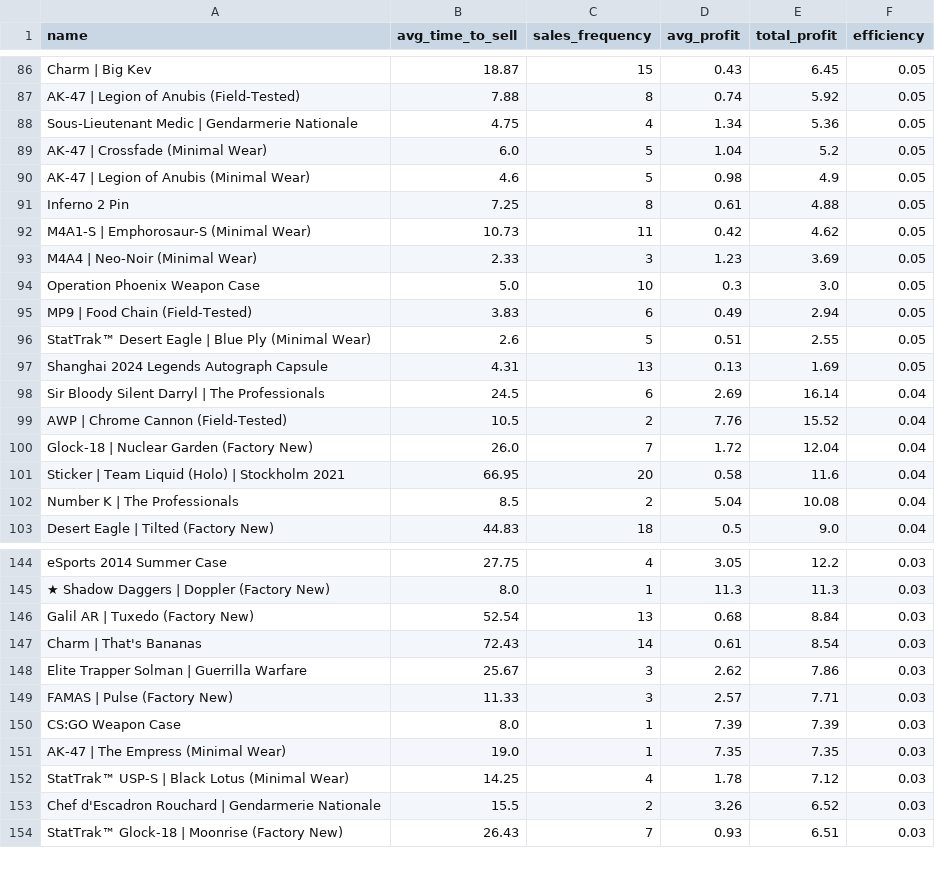
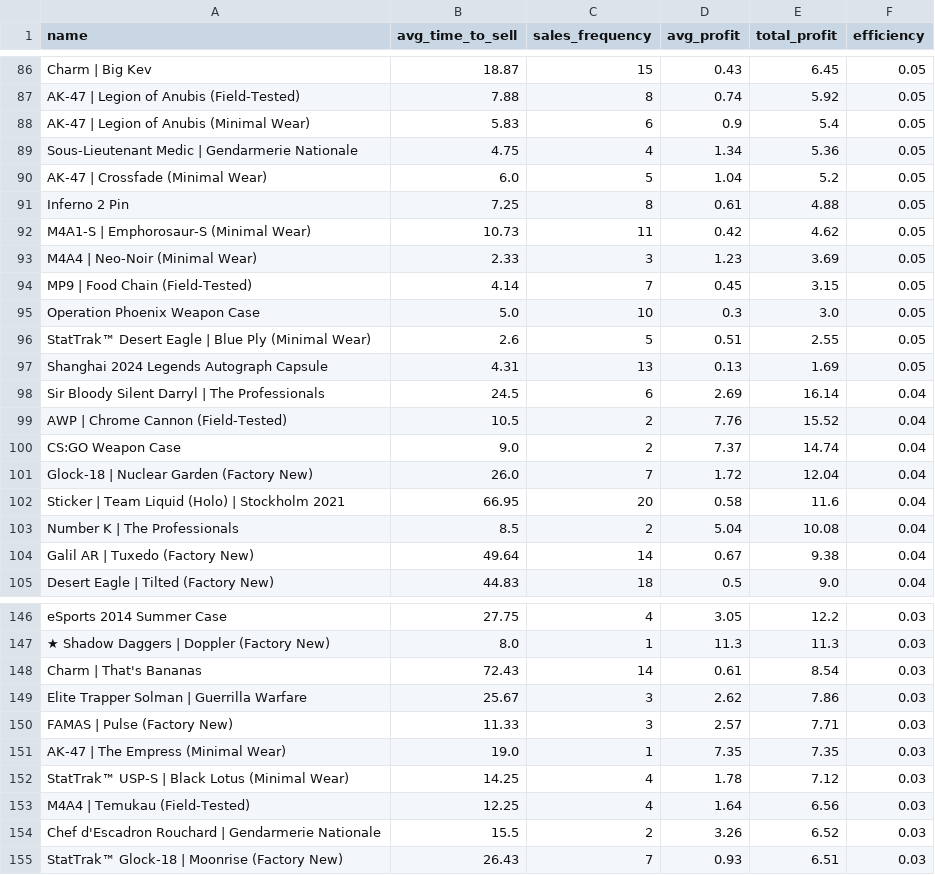
Before and after one commit to enesx44/skinbaron-trading-bot-v3, a CSV file: generated_files/analytics/time_to_sell.csv, drawn as a sheet; only a part is shown, gaps mark what is left out; removed rows and columns are numbered as before the commit, all else as after; the diff covers the shown part only; the diff names each change by its address in the sheet, - before the commit and + after, or states it on an @@ line.

```diff
--- a/generated_files/analytics/time_to_sell.csv
+++ b/generated_files/analytics/time_to_sell.csv
+row 88: AK-47 | Legion of Anubis (Minimal Wear) | 5.83 | 6 | 0.9 | 5.4 | 0.05
-row 90: AK-47 | Legion of Anubis (Minimal Wear) | 4.6 | 5 | 0.98 | 4.9 | 0.05
+row 94: MP9 | Food Chain (Field-Tested) | 4.14 | 7 | 0.45 | 3.15 | 0.05
-row 95: MP9 | Food Chain (Field-Tested) | 3.83 | 6 | 0.49 | 2.94 | 0.05
+row 100: CS:GO Weapon Case | 9.0 | 2 | 7.37 | 14.74 | 0.04
+row 104: Galil AR | Tuxedo (Factory New) | 49.64 | 14 | 0.67 | 9.38 | 0.04
-row 146: Galil AR | Tuxedo (Factory New) | 52.54 | 13 | 0.68 | 8.84 | 0.03
-row 150: CS:GO Weapon Case | 8.0 | 1 | 7.39 | 7.39 | 0.03
+row 153: M4A4 | Temukau (Field-Tested) | 12.25 | 4 | 1.64 | 6.56 | 0.03
```
Also changed, not shown: 2 added rows, 3 removed rows and 4 edited cells elsewhere in this file, generated_files/analytics/sold_offers_sorted_by_date_sold.csv, generated_files/analytics/sold_offers_sorted_by_profit.csv, 4 other files.
